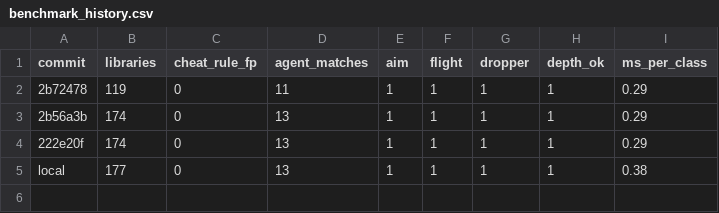
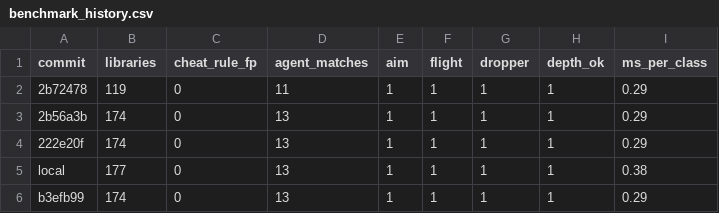
Before and after one commit to QDHShamiro/AsyncAnalyzer, a CSV file: ml/benchmark_history.csv, drawn as a sheet; the diff names each change by its address in the sheet, - before the commit and + after, or states it on an @@ line.

```diff
--- a/ml/benchmark_history.csv
+++ b/ml/benchmark_history.csv
+row 6: b3efb99 | 174 | 0 | 13 | 1 | 1 | 1 | 1 | 0.29
```
Also changed, not shown: 2 other files.
